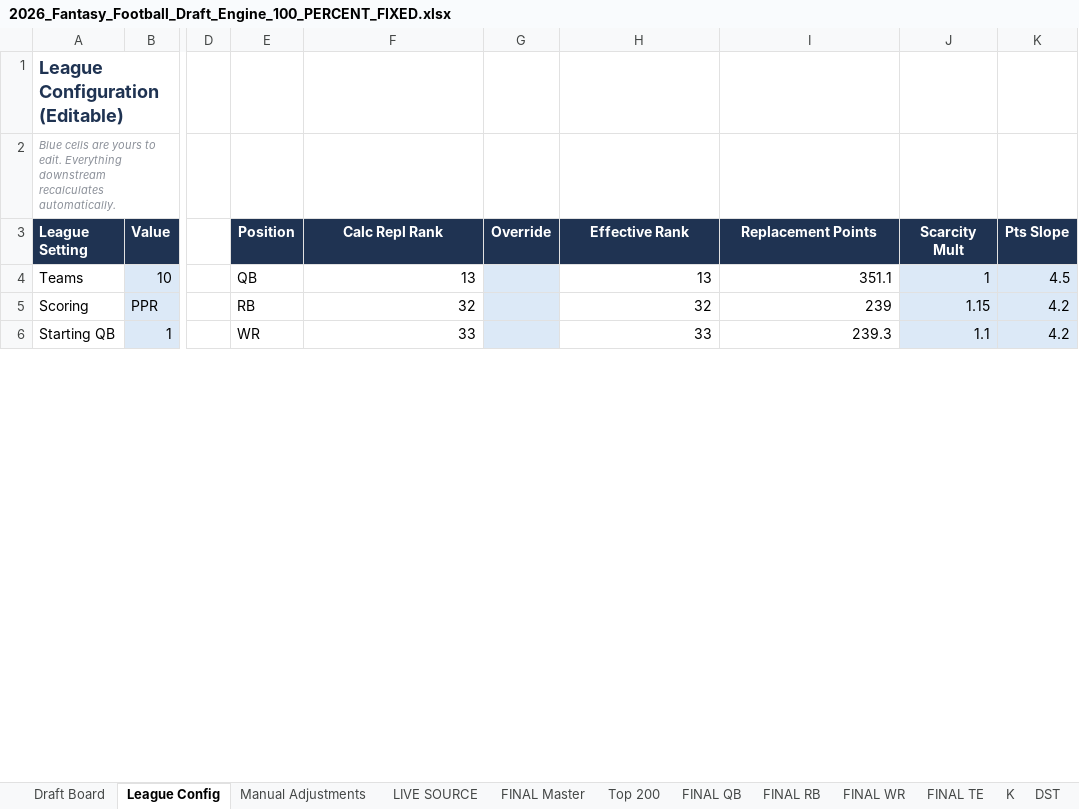
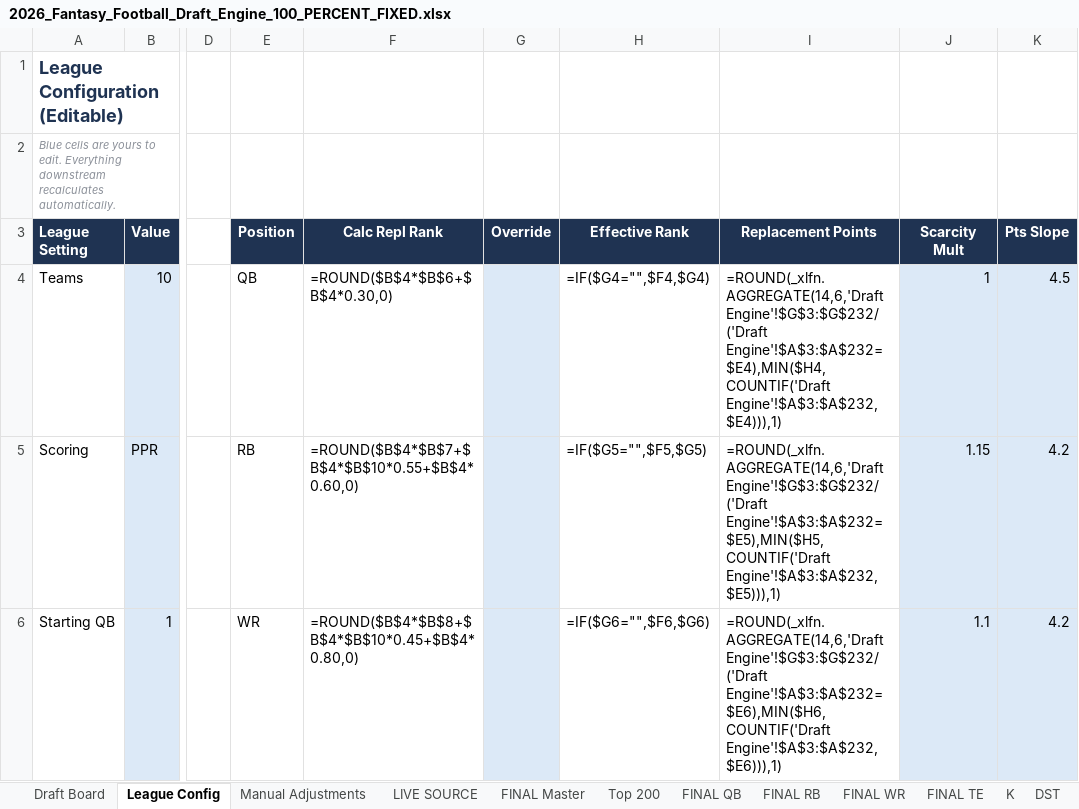
Before and after one commit to 7LayerLabs/fantasyfootball26, an Excel workbook: 2026_Fantasy_Football_Draft_Engine_100_PERCENT_FIXED.xlsx, sheet League Config, drawn as a sheet; only a part is shown, gaps mark what is left out; values as stored, in another font and other column widths than the file's, no borders; formulas without a stored value are shown as written; the diff covers the shown part only; the diff names each change by its address in the sheet, - before the commit and + after, or states it on an @@ line.

```diff
--- a/2026_Fantasy_Football_Draft_Engine_100_PERCENT_FIXED.xlsx (sheet League Config)
+++ b/2026_Fantasy_Football_Draft_Engine_100_PERCENT_FIXED.xlsx (sheet League Config)
-F4 (Calc Repl Rank): 13
+F4 (Calc Repl Rank): =ROUND($B$4*$B$6+$B$4*0.30,0)
-H4 (Effective Rank): 13
+H4 (Effective Rank): =IF($G4="",$F4,$G4)
-I4 (Replacement Points): 351.1
+I4 (Replacement Points): =ROUND(_xlfn.AGGREGATE(14,6,'Draft Engine'!$G$3:$G$232/('Draft Engine'!$A$3:$A$232=$E4),MIN($H4,COUNTIF('Draft Engine'!$A$3:$A$232,$E4))),1)
-F5 (Calc Repl Rank): 32
+F5 (Calc Repl Rank): =ROUND($B$4*$B$7+$B$4*$B$10*0.55+$B$4*0.60,0)
-H5 (Effective Rank): 32
+H5 (Effective Rank): =IF($G5="",$F5,$G5)
-I5 (Replacement Points): 239
+I5 (Replacement Points): =ROUND(_xlfn.AGGREGATE(14,6,'Draft Engine'!$G$3:$G$232/('Draft Engine'!$A$3:$A$232=$E5),MIN($H5,COUNTIF('Draft Engine'!$A$3:$A$232,$E5))),1)
-F6 (Calc Repl Rank): 33
+F6 (Calc Repl Rank): =ROUND($B$4*$B$8+$B$4*$B$10*0.45+$B$4*0.80,0)
-H6 (Effective Rank): 33
+H6 (Effective Rank): =IF($G6="",$F6,$G6)
-I6 (Replacement Points): 239.3
+I6 (Replacement Points): =ROUND(_xlfn.AGGREGATE(14,6,'Draft Engine'!$G$3:$G$232/('Draft Engine'!$A$3:$A$232=$E6),MIN($H6,COUNTIF('Draft Engine'!$A$3:$A$232,$E6))),1)
```
Also changed, not shown: 11 edited cells elsewhere in this sheet, sheet Draft Engine, sheet FINAL Master, sheet Top 200, sheet Player Summaries, sheet Draft Board, sheet Manual Adjustments, 9 more sheets, other sheet tabs, 10 other files.
